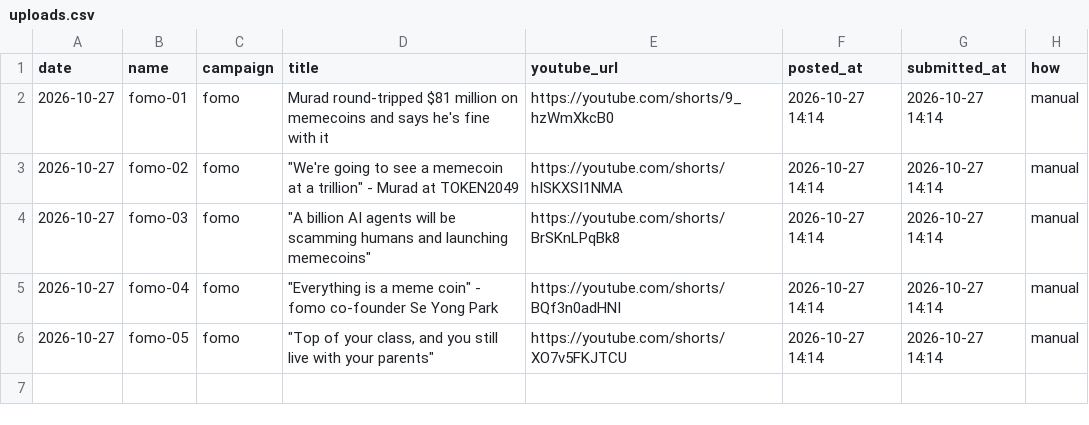
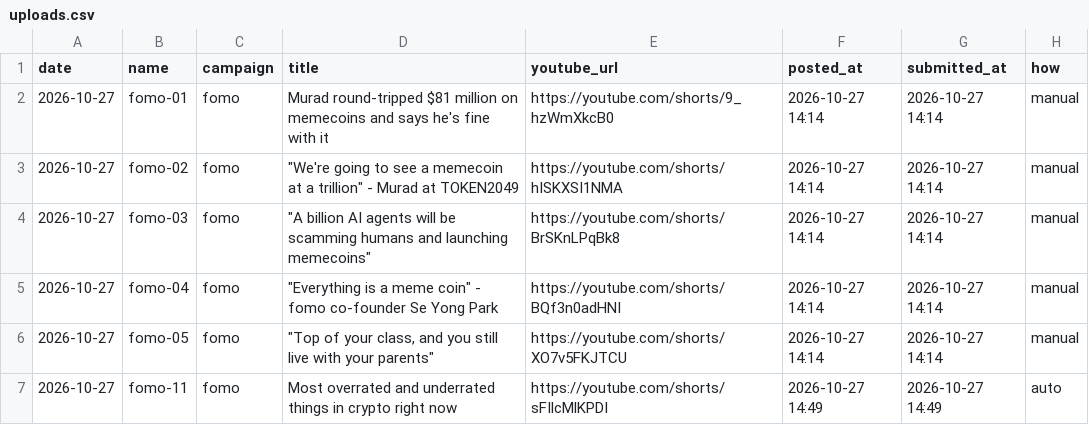
Before and after one commit to adithyaRavindra2001/clip-engine, a CSV file: tally/uploads.csv, drawn as a sheet.

```diff
--- a/tally/uploads.csv
+++ b/tally/uploads.csv
@@ -6 +6,2 @@ date,name,campaign,title,youtube_url,posted_at,submitted_at,how
 2026-10-27,fomo-05,fomo,"""Top of your class, and you still live with your parents""",https://youtube.com/shorts/XO7v5FKJTCU,2026-10-27 14:14,2026-10-27 14:14,manual
+2026-10-27,fomo-11,fomo,Most overrated and underrated things in crypto right now,https://youtube.com/shorts/sFIlcMlKPDI,2026-10-27 14:49,2026-10-27 14:49,auto
```
Also changed, not shown: 1 other file.
